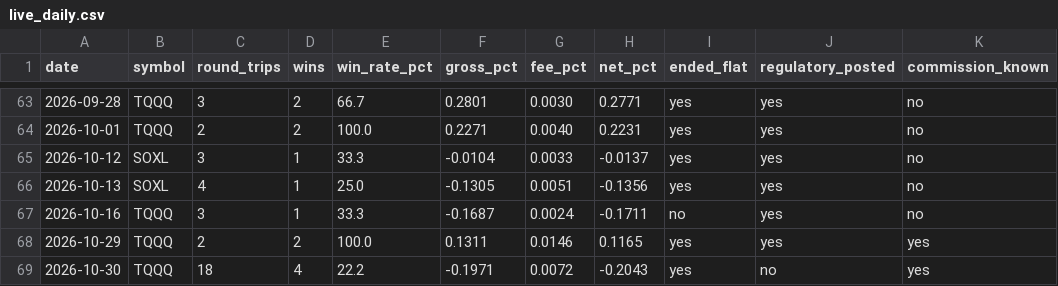
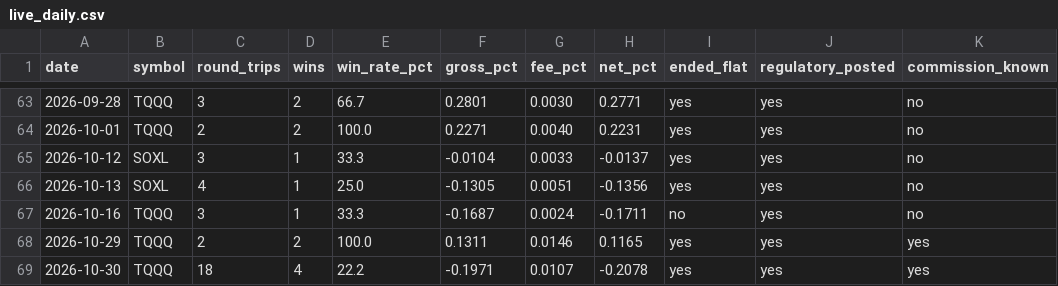
Before and after one commit to tenex-lab/tenex-lab.github.io, a CSV file: registry/live_daily.csv, drawn as a sheet; only a part is shown, gaps mark what is left out.

```diff
--- a/registry/live_daily.csv
+++ b/registry/live_daily.csv
@@ -68,2 +68,2 @@ date,symbol,round_trips,wins,win_rate_pct,gross_pct,fee_pct,net_pct,ended_flat,r
 2026-10-29,TQQQ,2,2,100.0,0.1311,0.0146,0.1165,yes,yes,yes
-2026-10-30,TQQQ,18,4,22.2,-0.1971,0.0072,-0.2043,yes,no,yes
+2026-10-30,TQQQ,18,4,22.2,-0.1971,0.0107,-0.2078,yes,yes,yes
```
Also changed, not shown: registry/run_log.csv, 2 other files.
